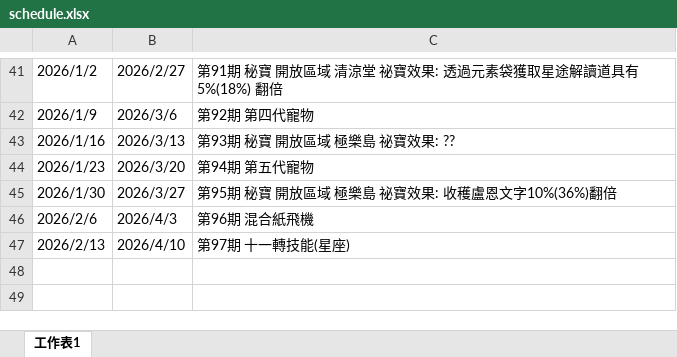
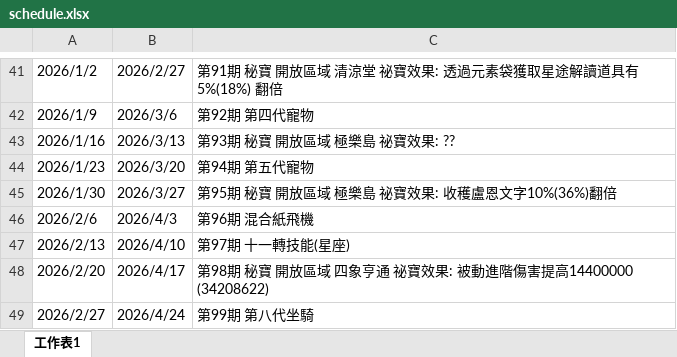
Before and after one commit to joey12020323/LetsGoMuffinV2, an Excel workbook: data/schedule.xlsx, sheet 工作表1, drawn as a sheet; only a part is shown, gaps mark what is left out; values as stored, in another font and other column widths than the file's, no borders; the diff names each change by its address in the sheet, - before the commit and + after, or states it on an @@ line.

```diff
--- a/data/schedule.xlsx (sheet 工作表1)
+++ b/data/schedule.xlsx (sheet 工作表1)
+row 48: 2026/2/20 | 2026/4/17 | 第98期 秘寶 開放區域 四象亨通 祕寶效果: 被動進階傷害提高14400000 (34208622)
+row 49: 2026/2/27 | 2026/4/24 | 第99期 第八代坐騎
```
Also changed, not shown: data/Activity.xlsx.
